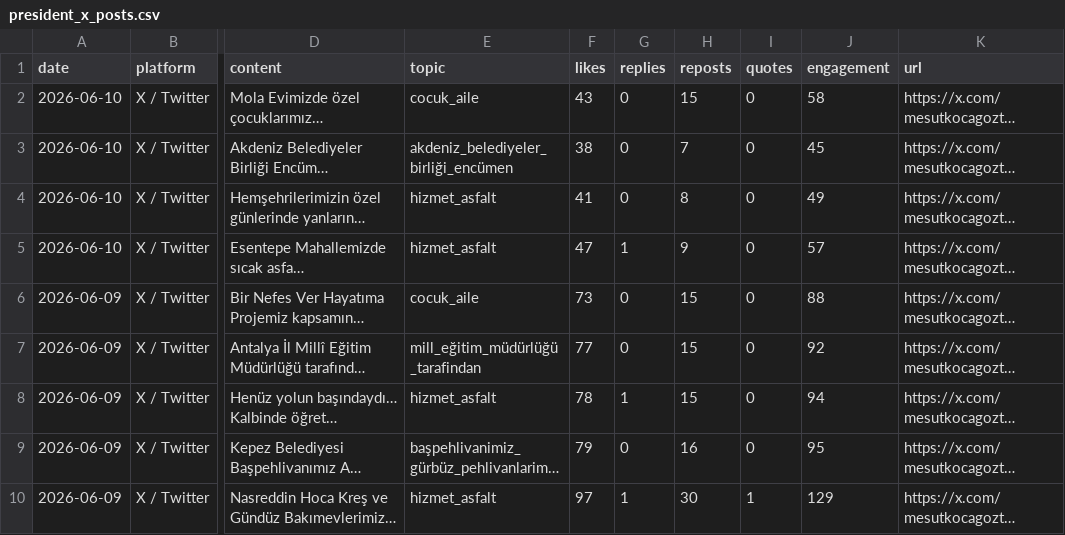
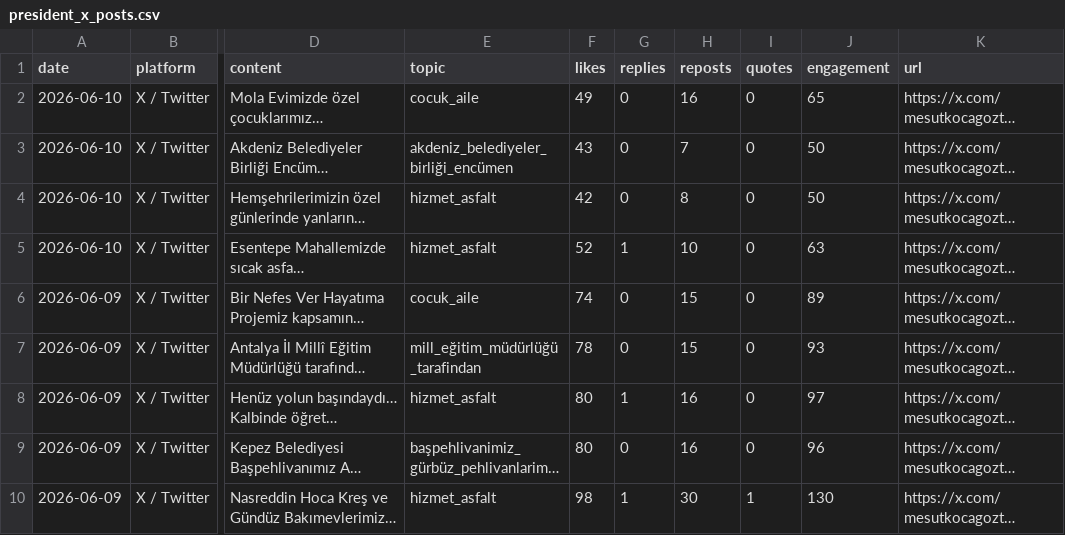
Before and after one commit to korayarhan/dijital-antalya-nabzi, a CSV file: data/auto_social/president_x_posts.csv, drawn as a sheet; only a part is shown, gaps mark what is left out; long unchanged cells end in …; the diff names each change by its address in the sheet, - before the commit and + after, or states it on an @@ line.

```diff
--- a/data/auto_social/president_x_posts.csv
+++ b/data/auto_social/president_x_posts.csv
-F2 (likes): 43
+F2 (likes): 49
-H2 (reposts): 15
+H2 (reposts): 16
-J2 (engagement): 58
+J2 (engagement): 65
-F3 (likes): 38
+F3 (likes): 43
-J3 (engagement): 45
+J3 (engagement): 50
-F4 (likes): 41
+F4 (likes): 42
-J4 (engagement): 49
+J4 (engagement): 50
-F5 (likes): 47
+F5 (likes): 52
-H5 (reposts): 9
+H5 (reposts): 10
-J5 (engagement): 57
+J5 (engagement): 63
-F6 (likes): 73
+F6 (likes): 74
-J6 (engagement): 88
+J6 (engagement): 89
-F7 (likes): 77
+F7 (likes): 78
-J7 (engagement): 92
+J7 (engagement): 93
-F8 (likes): 78
+F8 (likes): 80
-H8 (reposts): 15
+H8 (reposts): 16
-J8 (engagement): 94
+J8 (engagement): 97
-F9 (likes): 79
+F9 (likes): 80
-J9 (engagement): 95
+J9 (engagement): 96
-F10 (likes): 97
+F10 (likes): 98
-J10 (engagement): 129
+J10 (engagement): 130
```
Also changed, not shown: data/archive/daily_decision_log.csv, data/auto_social/social_auto.csv, 11 other files.
